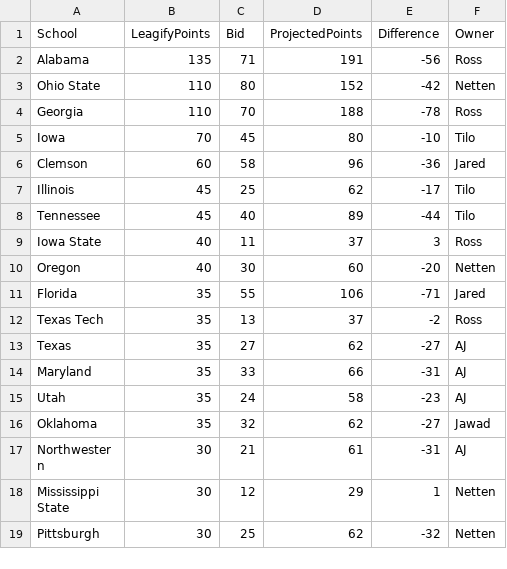
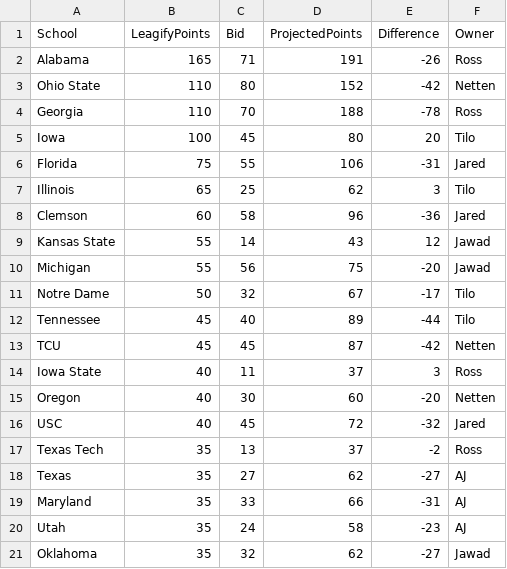
Before and after one commit to zo0o0ot/draft-scorer-nfl, a CSV file: leagify-result-stats/2023/2023DraftPointsBySchool.csv, drawn as a sheet; only a part is shown; the shorter side is filled out with more unchanged rows; the diff covers the shown part only.

```diff
--- a/leagify-result-stats/2023/2023DraftPointsBySchool.csv
+++ b/leagify-result-stats/2023/2023DraftPointsBySchool.csv
@@ -1,12 +1,17 @@
 School,LeagifyPoints,Bid,ProjectedPoints,Difference,Owner
-Alabama,135,71,191,-56,Ross
+Alabama,165,71,191,-26,Ross
 Ohio State,110,80,152,-42,Netten
 Georgia,110,70,188,-78,Ross
-Iowa,70,45,80,-10,Tilo
+Iowa,100,45,80,20,Tilo
+Florida,75,55,106,-31,Jared
+Illinois,65,25,62,3,Tilo
 Clemson,60,58,96,-36,Jared
-Illinois,45,25,62,-17,Tilo
+Kansas State,55,14,43,12,Jawad
+Michigan,55,56,75,-20,Jawad
+Notre Dame,50,32,67,-17,Tilo
 Tennessee,45,40,89,-44,Tilo
+TCU,45,45,87,-42,Netten
 Iowa State,40,11,37,3,Ross
 Oregon,40,30,60,-20,Netten
-Florida,35,55,106,-71,Jared
+USC,40,45,72,-32,Jared
 Texas Tech,35,13,37,-2,Ross
```
Also changed, not shown: 15 added rows and 4 removed rows elsewhere in this file, leagify-result-stats/2023/2023Flops.csv, leagify-result-stats/2023/2023LeagifySchoolStats.csv, 3 other files.
